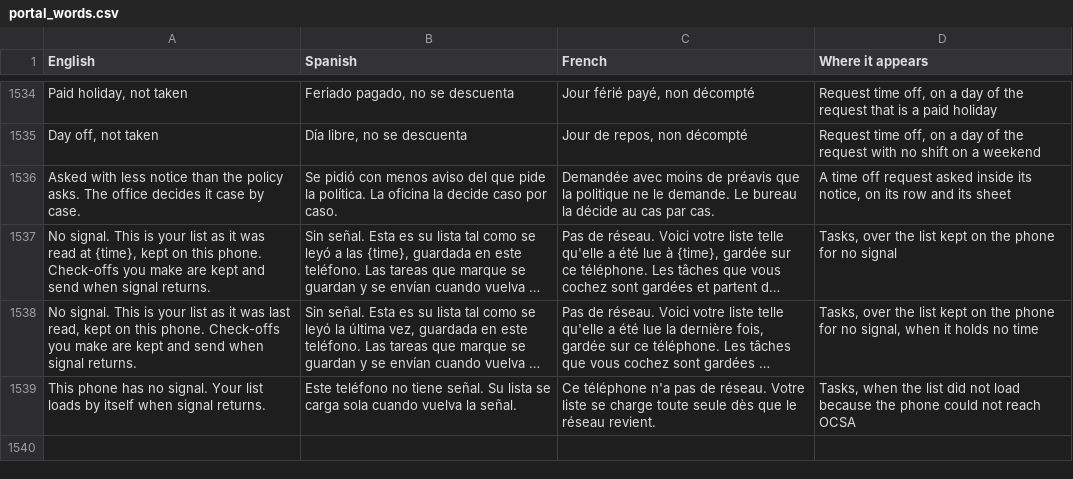
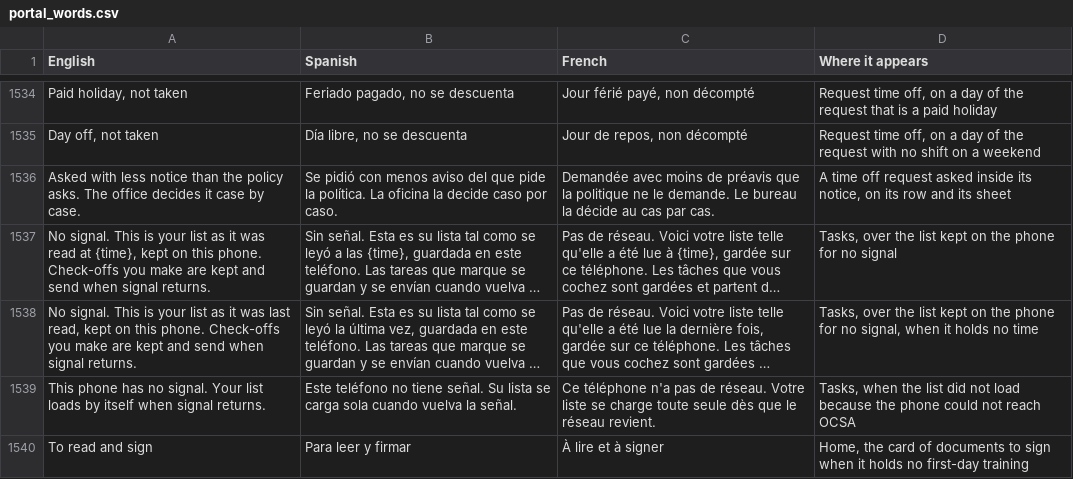
Before and after one commit to isouadda/ocsa-staff-portal, a CSV file: translation/portal_words.csv, drawn as a sheet; only a part is shown, gaps mark what is left out; long unchanged cells end in …; the diff names each change by its address in the sheet, - before the commit and + after, or states it on an @@ line.

```diff
--- a/translation/portal_words.csv
+++ b/translation/portal_words.csv
+row 1540: To read and sign | Para leer y firmar | À lire et à signer | Home, the card of documents to sign when it holds no first-day training
```
Also changed, not shown: 5 other files.
